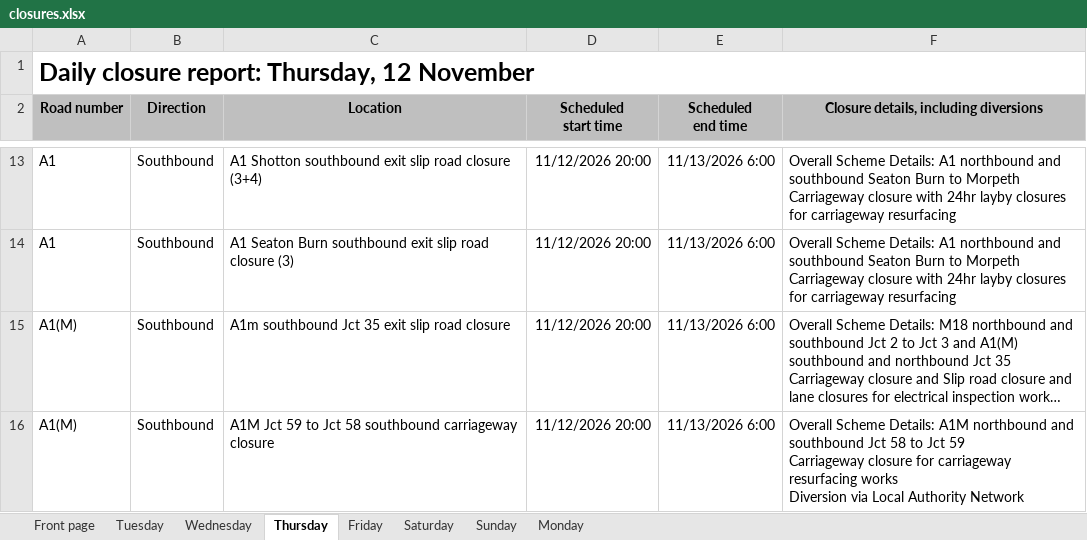
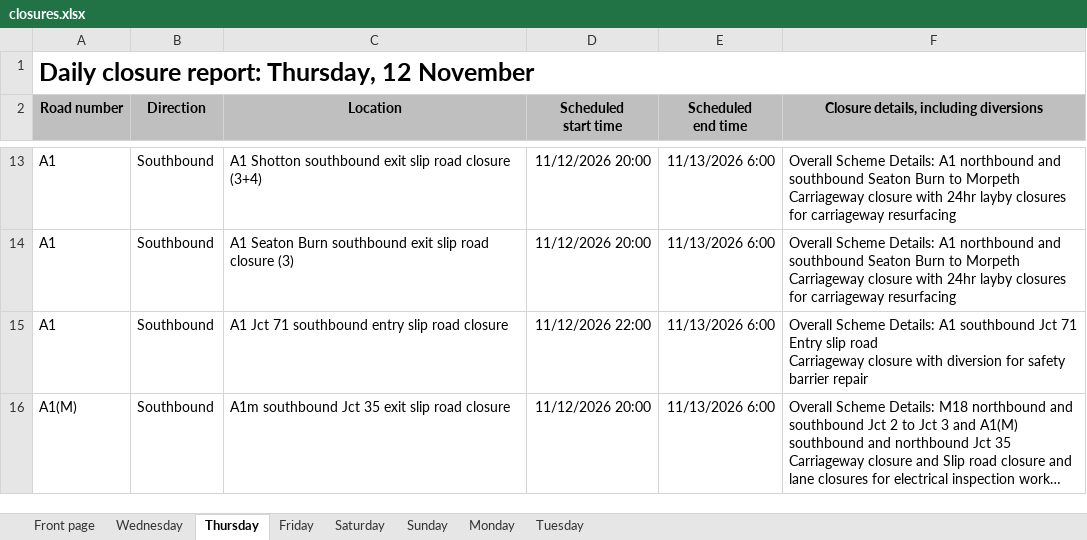
Before and after one commit to mnmred/uk-route-checker, an Excel workbook: closures.xlsx, sheet Thursday, drawn as a sheet; only a part is shown, gaps mark what is left out; long unchanged cells end in …; values as stored, in another font and other column widths than the file's, no borders; charts and pictures and conditional formats not drawn; removed rows and columns are numbered as before the commit, all else as after; ↵ is a line break in a cell; the diff covers the shown part only; the diff names each change by its address in the sheet, - before the commit and + after, or states it on an @@ line.

```diff
--- a/closures.xlsx (sheet Thursday)
+++ b/closures.xlsx (sheet Thursday)
@@ sheet tab order changed: Front page | Wednesday | Thursday | Friday | Saturday | Sunday | Monday | Tuesday @@
+row 15: A1 | Southbound | A1 Jct 71 southbound entry slip road closure | 11/12/2026 22:00 | 11/13/2026 6:00 | Overall Scheme Details: A1 southbound Jct 71 Entry slip road ↵ Carriageway closure with diversion for safety barrier repair
-row 16: A1(M) | Southbound | A1M Jct 59 to Jct 58 southbound carriageway closure | 11/12/2026 20:00 | 11/13/2026 6:00 | Overall Scheme Details: A1M northbound and southbound Jct 58 to Jct 59 ↵ Carriageway closure for carriageway resurfacing works ↵ Diversion via Local Authority Network
```
Also changed, not shown: 1 added row, 5 removed rows and 1 moved row elsewhere in this sheet, sheet Tuesday, sheet Wednesday, sheet Friday, sheet Monday, sheet Front page, sheet Sunday, 1 more sheet, formulas that keep their value, charts or pictures.
